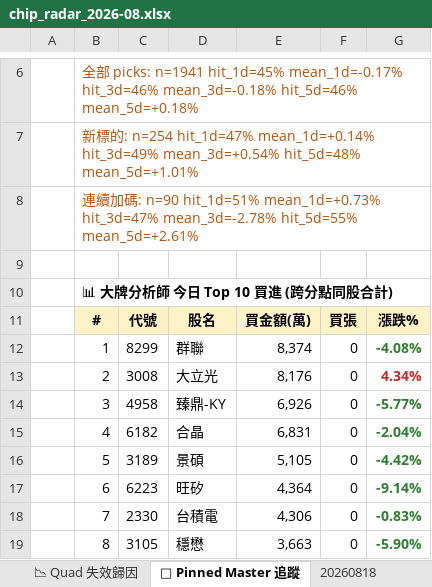
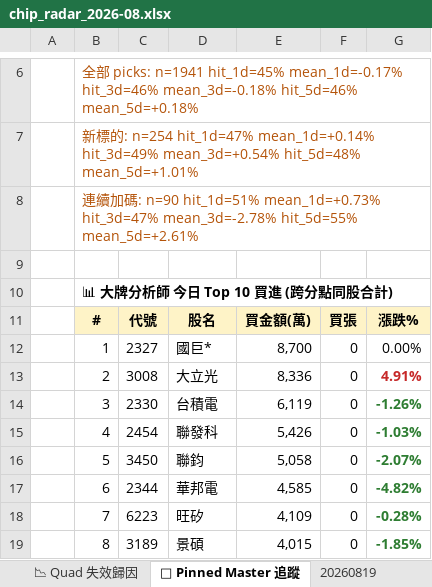
Before and after one commit to EdwardYY1224/CHIP_RADAR_TW, an Excel workbook: data/reports/chip_radar_2026-08.xlsx, sheet 📌 Pinned Master 追蹤, drawn as a sheet; only a part is shown, gaps mark what is left out; values as stored, in another font and other column widths than the file's, no borders; the diff covers the shown part only; the diff names each change by its address in the sheet, - before the commit and + after, or states it on an @@ line.

```diff
--- a/data/reports/chip_radar_2026-08.xlsx (sheet 📌 Pinned Master 追蹤)
+++ b/data/reports/chip_radar_2026-08.xlsx (sheet 📌 Pinned Master 追蹤)
+sheet tab: 20260819
-C12: 8299
+C12: 2327
-D12: 群聯
+D12: 國巨*
-E12: 8,374
+E12: 8,700
-G12: -4.08%
+G12: 0.00%
@@ G12 bold: on → off, text colour: #2E7D32 → black @@
-E13: 8,176
+E13: 8,336
-G13: 4.34%
+G13: 4.91%
-C14: 4958
+C14: 2330
-D14: 臻鼎-KY
+D14: 台積電
-E14: 6,926
+E14: 6,119
-G14: -5.77%
+G14: -1.26%
-C15: 6182
+C15: 2454
-D15: 合晶
+D15: 聯發科
-E15: 6,831
+E15: 5,426
-G15: -2.04%
+G15: -1.03%
-C16: 3189
+C16: 3450
-D16: 景碩
+D16: 聯鈞
-E16: 5,105
+E16: 5,058
-G16: -4.42%
+G16: -2.07%
-C17: 6223
+C17: 2344
-D17: 旺矽
+D17: 華邦電
-E17: 4,364
+E17: 4,585
-G17: -9.14%
+G17: -4.82%
-C18: 2330
+C18: 6223
-D18: 台積電
+D18: 旺矽
-E18: 4,306
+E18: 4,109
-G18: -0.83%
+G18: -0.28%
-C19: 3105
+C19: 3189
-D19: 穩懋
+D19: 景碩
-E19: 3,663
+E19: 4,015
-G19: -5.90%
+G19: -1.85%
```
Also changed, not shown: 9 edited cells elsewhere in this sheet, sheet 📋 今日 Dashboard, sheet 20260818, sheet 📱 手機摘要, data/reports/latest.xlsx, 22 other files.
